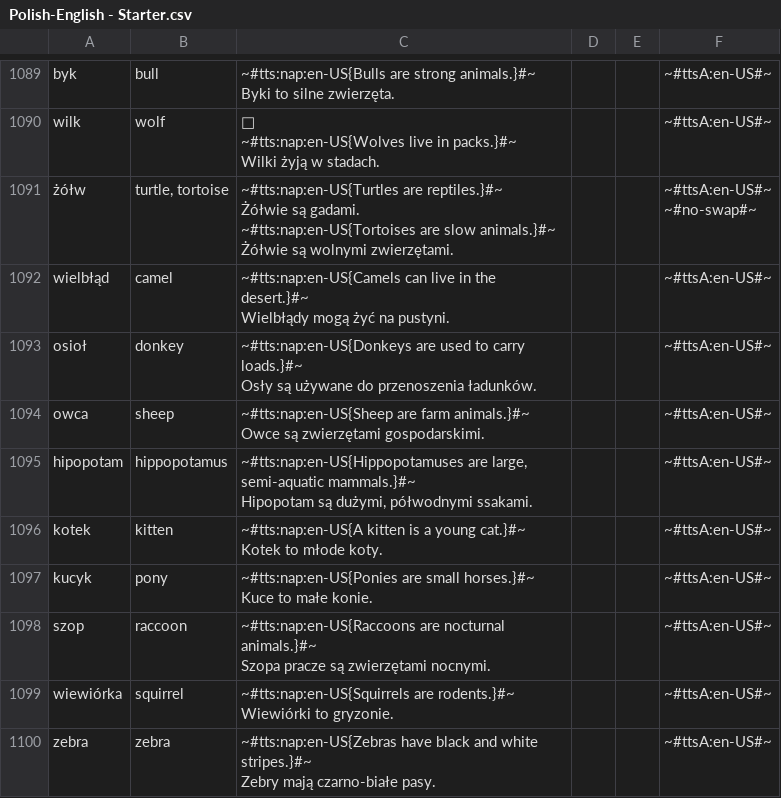
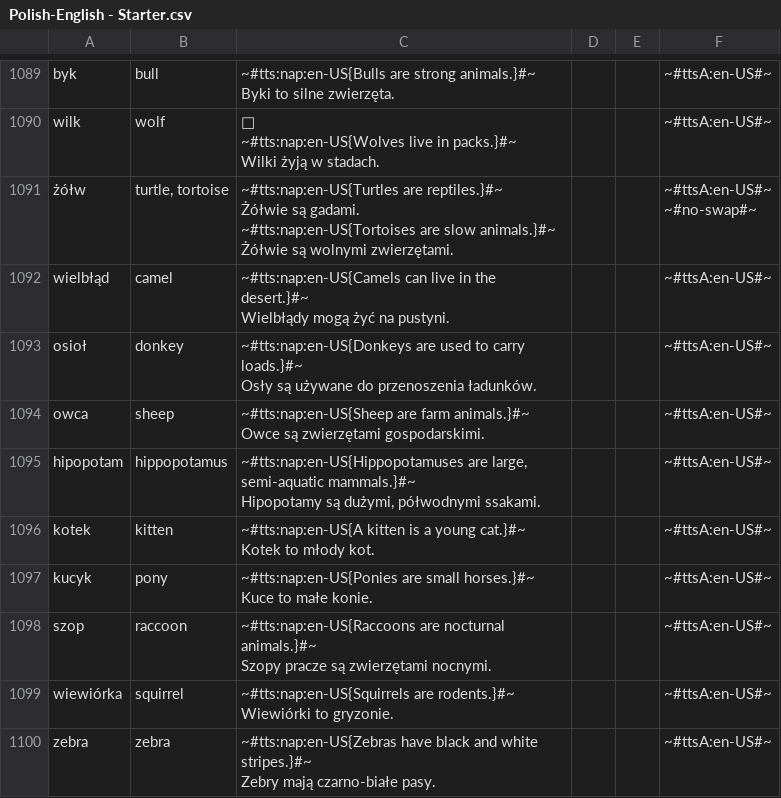
Before and after one commit to AntLightCode/spreadsheetmemo-library, a CSV file: Vocabulary & Language Practice/Polish-English - Starter.csv, drawn as a sheet; only a part is shown, gaps mark what is left out; the diff covers the shown part only.

```diff
--- a/Vocabulary & Language Practice/Polish-English - Starter.csv
+++ b/Vocabulary & Language Practice/Polish-English - Starter.csv
@@ -2805,10 +2807,10 @@ owca,sheep,"~#tts:nap:en-US{Sheep are farm animals.}#~
 Owce są zwierzętami gospodarskimi.",,,~#ttsA:en-US#~
-hipopotam,hippopotamus,"~#tts:nap:en-US{Hippopotamuses are large, semi-aquatic mammals.}#~
-Hipopotam są dużymi, półwodnymi ssakami.",,,~#ttsA:en-US#~
-kotek,kitten,"~#tts:nap:en-US{A kitten is a young cat.}#~
-Kotek to młode koty.",,,~#ttsA:en-US#~
+hipopotam,hippopotamus,"~#tts:nap:en-US{Hippopotamuses are large, semi-aquatic mammals.}#~
+Hipopotamy są dużymi, półwodnymi ssakami.",,,~#ttsA:en-US#~
+kotek,kitten,"~#tts:nap:en-US{A kitten is a young cat.}#~
+Kotek to młody kot.",,,~#ttsA:en-US#~
 kucyk,pony,"~#tts:nap:en-US{Ponies are small horses.}#~
 Kuce to małe konie.",,,~#ttsA:en-US#~
-szop,raccoon,"~#tts:nap:en-US{Raccoons are nocturnal animals.}#~
-Szopa pracze są zwierzętami nocnymi.",,,~#ttsA:en-US#~
+szop,raccoon,"~#tts:nap:en-US{Raccoons are nocturnal animals.}#~
+Szopy pracze są zwierzętami nocnymi.",,,~#ttsA:en-US#~
 wiewiórka,squirrel,"~#tts:nap:en-US{Squirrels are rodents.}#~
```
Also changed, not shown: 35 edited cells elsewhere in this file.
